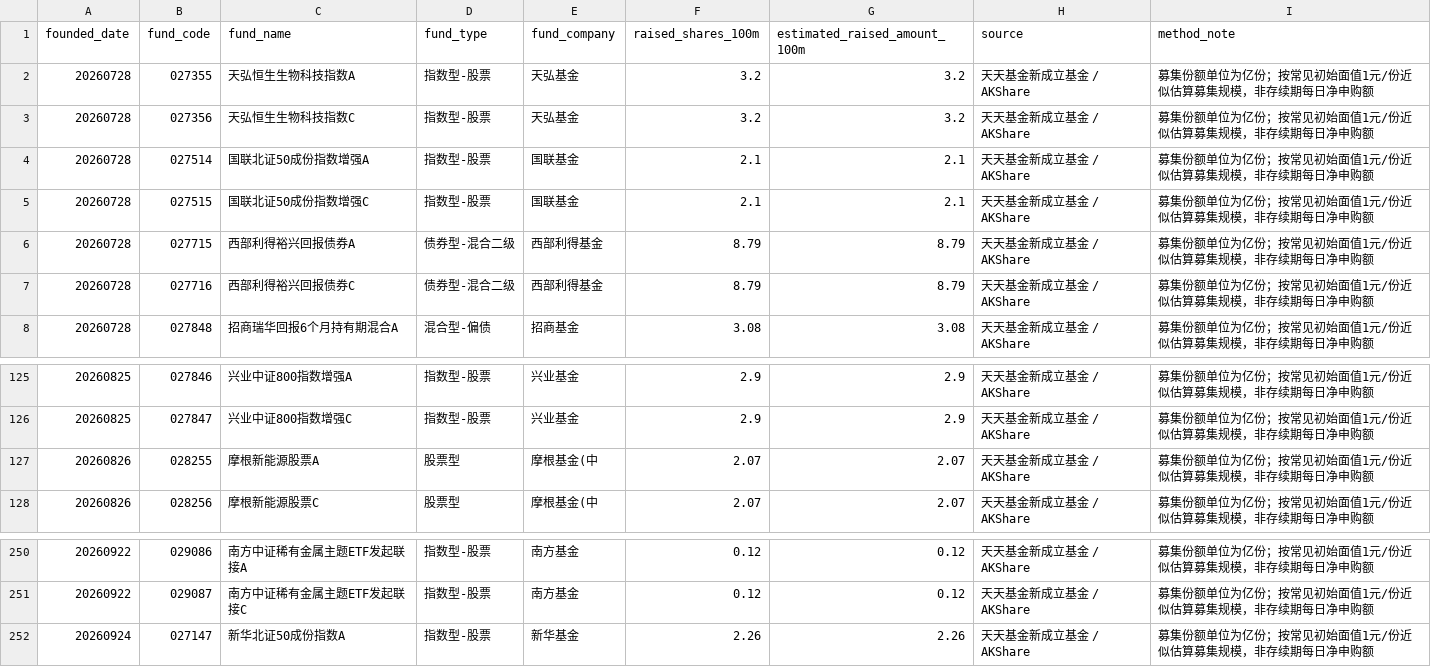
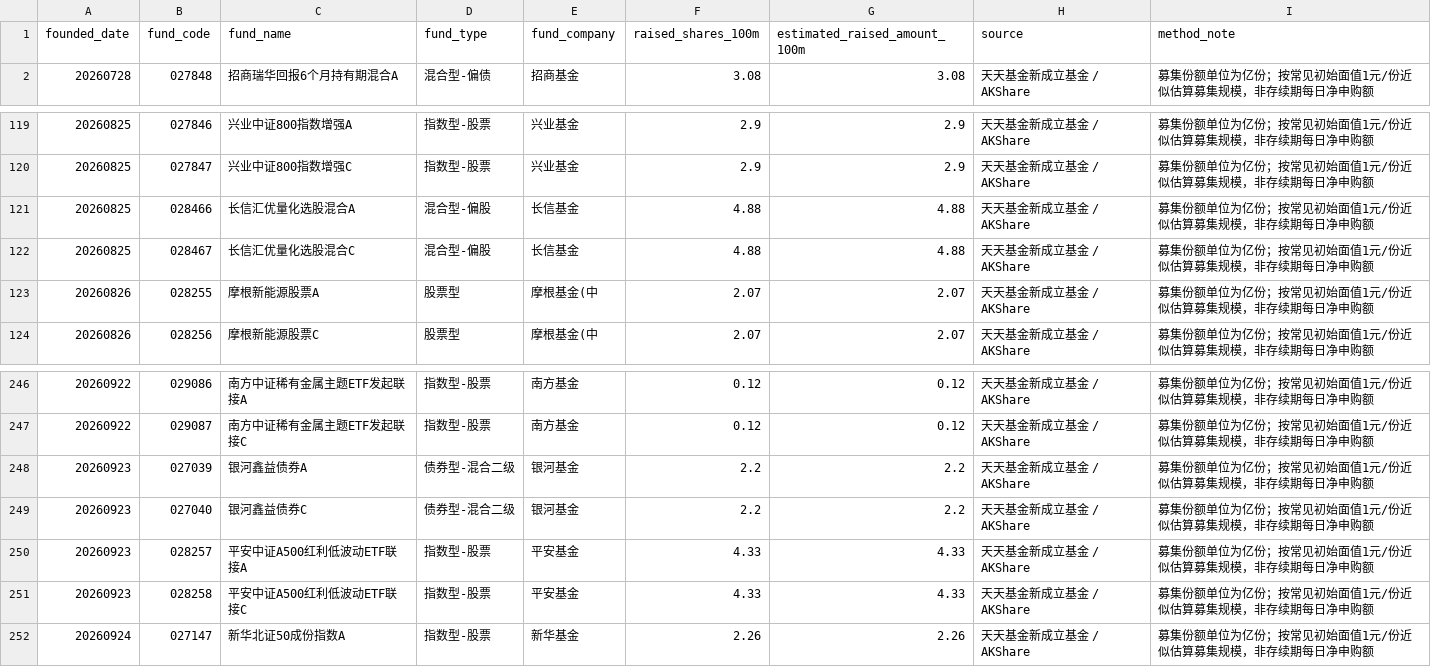
Before and after one commit to littlepeachh/macroscope-dashboard-v5, a CSV file: data/fund_subscription.csv, drawn as a sheet; only a part is shown, gaps mark what is left out; removed rows and columns are numbered as before the commit, all else as after; the diff names each change by its address in the sheet, - before the commit and + after, or states it on an @@ line.

```diff
--- a/data/fund_subscription.csv
+++ b/data/fund_subscription.csv
-row 2: 20260728 | 027355 | 天弘恒生生物科技指数A | 指数型-股票 | 天弘基金 | 3.2 | 3.2 | 天天基金新成立基金 / AKShare | 募集份额单位为亿份；按常见初始面值1元/份近似估算募集规模，非存续期每日净申购额
-row 3: 20260728 | 027356 | 天弘恒生生物科技指数C | 指数型-股票 | 天弘基金 | 3.2 | 3.2 | 天天基金新成立基金 / AKShare | 募集份额单位为亿份；按常见初始面值1元/份近似估算募集规模，非存续期每日净申购额
-row 4: 20260728 | 027514 | 国联北证50成份指数增强A | 指数型-股票 | 国联基金 | 2.1 | 2.1 | 天天基金新成立基金 / AKShare | 募集份额单位为亿份；按常见初始面值1元/份近似估算募集规模，非存续期每日净申购额
-row 5: 20260728 | 027515 | 国联北证50成份指数增强C | 指数型-股票 | 国联基金 | 2.1 | 2.1 | 天天基金新成立基金 / AKShare | 募集份额单位为亿份；按常见初始面值1元/份近似估算募集规模，非存续期每日净申购额
-row 6: 20260728 | 027715 | 西部利得裕兴回报债券A | 债券型-混合二级 | 西部利得基金 | 8.79 | 8.79 | 天天基金新成立基金 / AKShare | 募集份额单位为亿份；按常见初始面值1元/份近似估算募集规模，非存续期每日净申购额
-row 7: 20260728 | 027716 | 西部利得裕兴回报债券C | 债券型-混合二级 | 西部利得基金 | 8.79 | 8.79 | 天天基金新成立基金 / AKShare | 募集份额单位为亿份；按常见初始面值1元/份近似估算募集规模，非存续期每日净申购额
+row 121: 20260825 | 028466 | 长信汇优量化选股混合A | 混合型-偏股 | 长信基金 | 4.88 | 4.88 | 天天基金新成立基金 / AKShare | 募集份额单位为亿份；按常见初始面值1元/份近似估算募集规模，非存续期每日净申购额
+row 122: 20260825 | 028467 | 长信汇优量化选股混合C | 混合型-偏股 | 长信基金 | 4.88 | 4.88 | 天天基金新成立基金 / AKShare | 募集份额单位为亿份；按常见初始面值1元/份近似估算募集规模，非存续期每日净申购额
+row 248: 20260923 | 027039 | 银河鑫益债券A | 债券型-混合二级 | 银河基金 | 2.2 | 2.2 | 天天基金新成立基金 / AKShare | 募集份额单位为亿份；按常见初始面值1元/份近似估算募集规模，非存续期每日净申购额
+row 249: 20260923 | 027040 | 银河鑫益债券C | 债券型-混合二级 | 银河基金 | 2.2 | 2.2 | 天天基金新成立基金 / AKShare | 募集份额单位为亿份；按常见初始面值1元/份近似估算募集规模，非存续期每日净申购额
+row 250: 20260923 | 028257 | 平安中证A500红利低波动ETF联接A | 指数型-股票 | 平安基金 | 4.33 | 4.33 | 天天基金新成立基金 / AKShare | 募集份额单位为亿份；按常见初始面值1元/份近似估算募集规模，非存续期每日净申购额
+row 251: 20260923 | 028258 | 平安中证A500红利低波动ETF联接C | 指数型-股票 | 平安基金 | 4.33 | 4.33 | 天天基金新成立基金 / AKShare | 募集份额单位为亿份；按常见初始面值1元/份近似估算募集规模，非存续期每日净申购额
```
Also changed, not shown: data/macro.csv, 2 other files.
